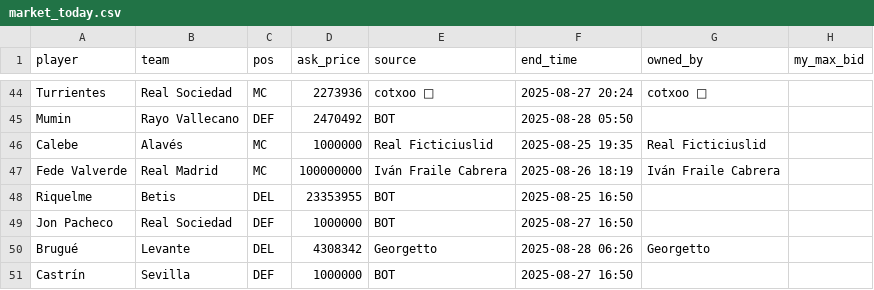
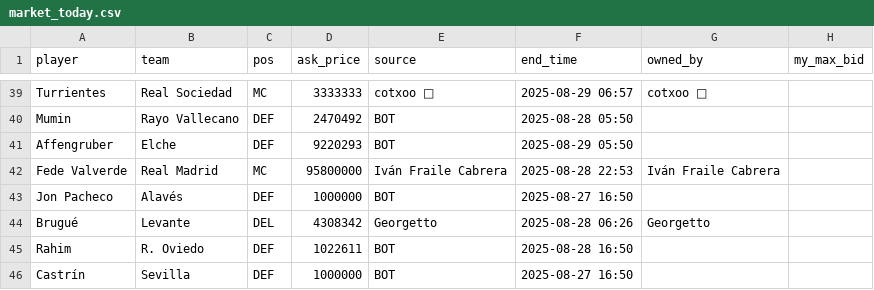
Before and after one commit to rubhern/futmondo, a CSV file: csv/20_market/market_today.csv, drawn as a sheet; only a part is shown, gaps mark what is left out; the diff covers the shown part only.

```diff
--- a/csv/20_market/market_today.csv
+++ b/csv/20_market/market_today.csv
@@ -44,8 +39,8 @@
-"Turrientes","Real Sociedad","MC","2273936","cotxoo 🥇","2025-08-27 20:24","cotxoo 🥇",""
+"Turrientes","Real Sociedad","MC","3333333","cotxoo 🥇","2025-08-29 06:57","cotxoo 🥇",""
 "Mumin","Rayo Vallecano","DEF","2470492","BOT","2025-08-28 05:50","",""
-"Calebe","Alavés","MC","1000000","Real Ficticiuslid","2025-08-25 19:35","Real Ficticiuslid",""
-"Fede Valverde","Real Madrid","MC","100000000","Iván Fraile Cabrera","2025-08-26 18:19","Iván Fraile Cabrera",""
-"Riquelme","Betis","DEL","23353955","BOT","2025-08-25 16:50","",""
-"Jon Pacheco","Real Sociedad","DEF","1000000","BOT","2025-08-27 16:50","",""
+"Affengruber","Elche","DEF","9220293","BOT","2025-08-29 05:50","",""
+"Fede Valverde","Real Madrid","MC","95800000","Iván Fraile Cabrera","2025-08-28 22:53","Iván Fraile Cabrera",""
+"Jon Pacheco","Alavés","DEF","1000000","BOT","2025-08-27 16:50","",""
 "Brugué","Levante","DEL","4308342","Georgetto","2025-08-28 06:26","Georgetto",""
+"Rahim","R. Oviedo","DEF","1022611","BOT","2025-08-28 16:50","",""
 "Castrín","Sevilla","DEF","1000000","BOT","2025-08-27 16:50","",""
```
Also changed, not shown: 9 added rows, 14 removed rows and 7 edited cells elsewhere in this file, csv/70_competitors/IlCapitano_66aa3673246b47427e4a8bd0.csv.
